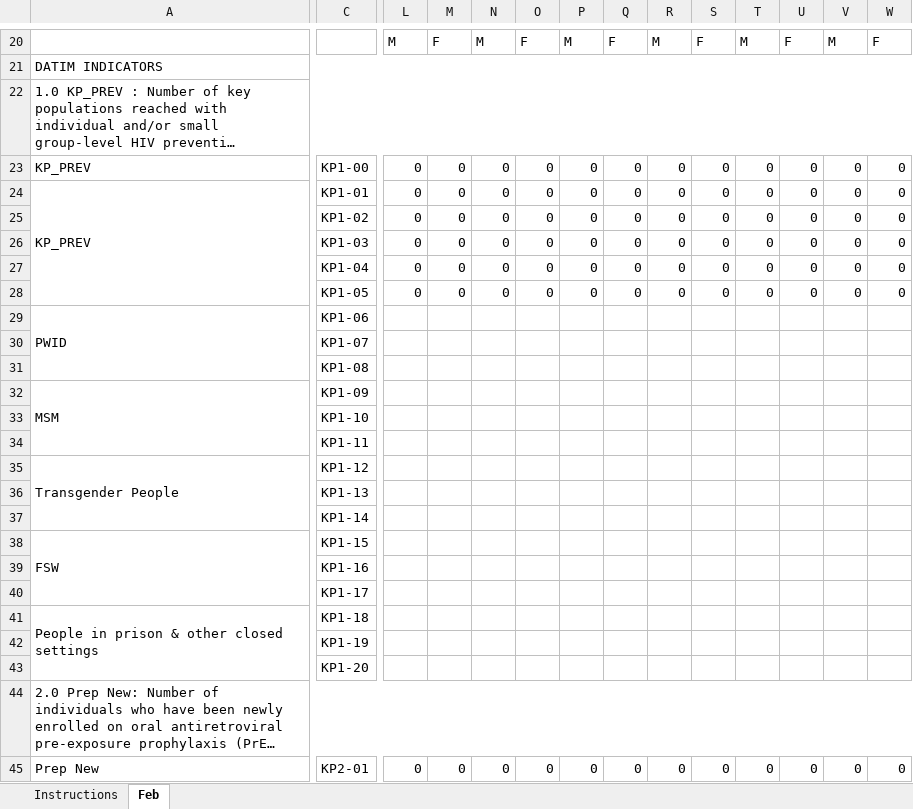
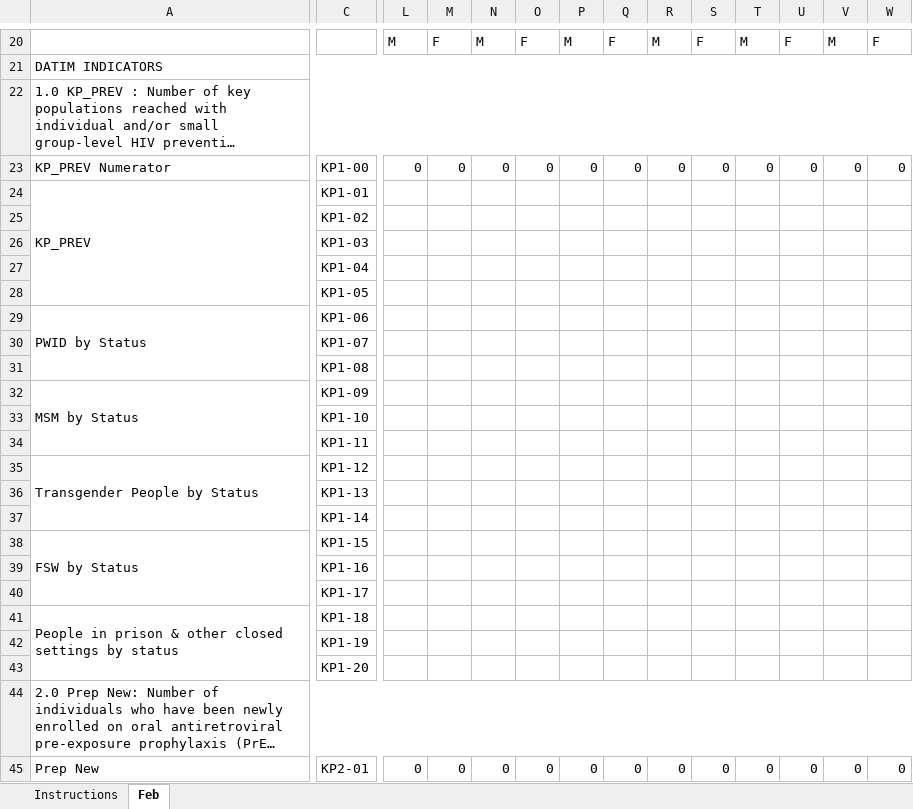
Before and after one commit to elkant/Cohorts, an Excel workbook: web/KP_F1.xlsx, sheet Feb, drawn as a sheet; only a part is shown, gaps mark what is left out; long unchanged cells end in …; values as stored, in another font and other column widths than the file's, no cell formats; conditional formats not drawn; the diff covers the shown part only; the diff names each change by its address in the sheet, - before the commit and + after, or states it on an @@ line.

```diff
--- a/web/KP_F1.xlsx (sheet Feb)
+++ b/web/KP_F1.xlsx (sheet Feb)
-A23: KP_PREV
+A23: KP_PREV Numerator
-L24:L28: 0
+L24:L28: (empty)
-M24:M28: 0
+M24:M28: (empty)
-N24:N28: 0
+N24:N28: (empty)
-O24:O28: 0
+O24:O28: (empty)
-P24:P28: 0
+P24:P28: (empty)
-Q24:Q28: 0
+Q24:Q28: (empty)
-R24:R28: 0
+R24:R28: (empty)
-S24:S28: 0
+S24:S28: (empty)
-T24:T28: 0
+T24:T28: (empty)
-U24:U28: 0
+U24:U28: (empty)
-V24:V28: 0
+V24:V28: (empty)
-W24:W28: 0
+W24:W28: (empty)
-A29: PWID
+A29: PWID by Status
-A32: MSM
+A32: MSM by Status
-A35: Transgender People
+A35: Transgender People by Status
-A38: FSW
+A38: FSW by Status
-A41: People in prison & other closed settings
+A41: People in prison & other closed settings by status
```
Also changed, not shown: 21 edited cells elsewhere in this sheet, sheet Instructions, cell formats, formulas that keep their value, 12 other files.
